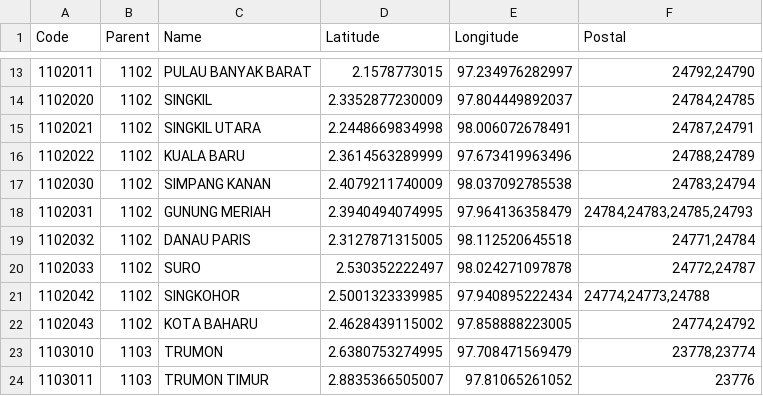
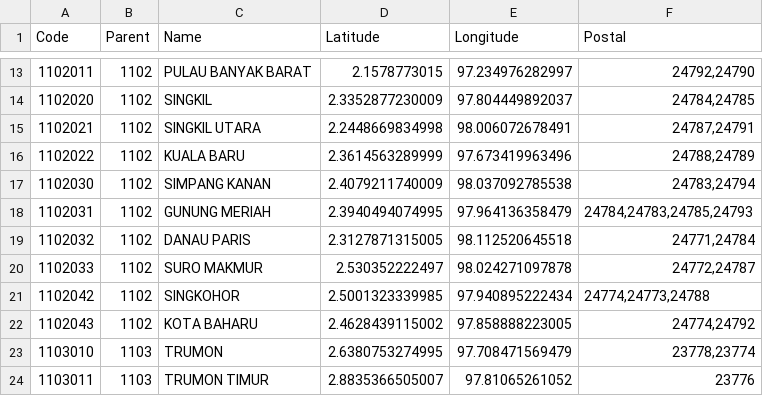
Before and after one commit to arofiqimaulana/Data-Wilayah-Indonesia, a CSV file: dataset/subDistricts.csv, drawn as a sheet; only a part is shown, gaps mark what is left out.

Commit message:
Change SURO to SURO MAKMUR
Tidak ada kecamatan SURO, yang ada SURO MAKMUR. Bisa dicek disini

https://id.wikipedia.org/wiki/Daftar_kecamatan_dan_gampong_di_Kabupaten_Aceh_Singkil

```diff
--- a/dataset/subDistricts.csv
+++ b/dataset/subDistricts.csv
@@ -19,3 +19,3 @@ Code,Parent,Name,Latitude,Longitude,Postal
 1102032,1102,"DANAU PARIS",2.3127871315005,98.112520645518,"24771,24784"
-1102033,1102,SURO,2.530352222497,98.024271097878,"24772,24787"
+1102033,1102,"SURO MAKMUR",2.530352222497,98.024271097878,"24772,24787"
 1102042,1102,SINGKOHOR,2.5001323339985,97.940895222434,"24774,24773,24788"
```
